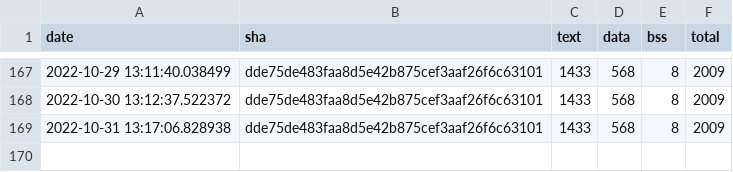
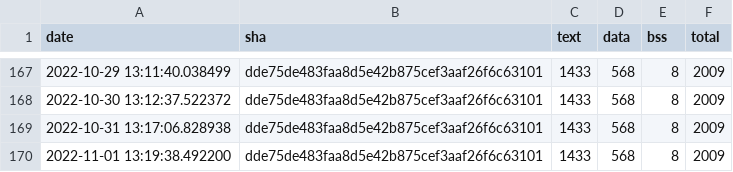
Before and after one commit to jwithers/tflite-micro, a CSV file: data/continuous_builds/size_profiling/linux_x86_64_release/baseline_memory_footprint.csv, drawn as a sheet; only a part is shown, gaps mark what is left out; the diff names each change by its address in the sheet, - before the commit and + after, or states it on an @@ line.

```diff
--- a/data/continuous_builds/size_profiling/linux_x86_64_release/baseline_memory_footprint.csv
+++ b/data/continuous_builds/size_profiling/linux_x86_64_release/baseline_memory_footprint.csv
+row 170: 2022-11-01 13:19:38.492200 | dde75de483faa8d5e42b875cef3aaf26f6c63101 | 1433 | 568 | 8 | 2009
```
Also changed, not shown: data/continuous_builds/size_profiling/linux_x86_64_release/interpreter_memory_footprint.csv, data/continuous_builds/size_profiling/linux_x86_64_release/keyword_benchmark.csv, 3 other files.
